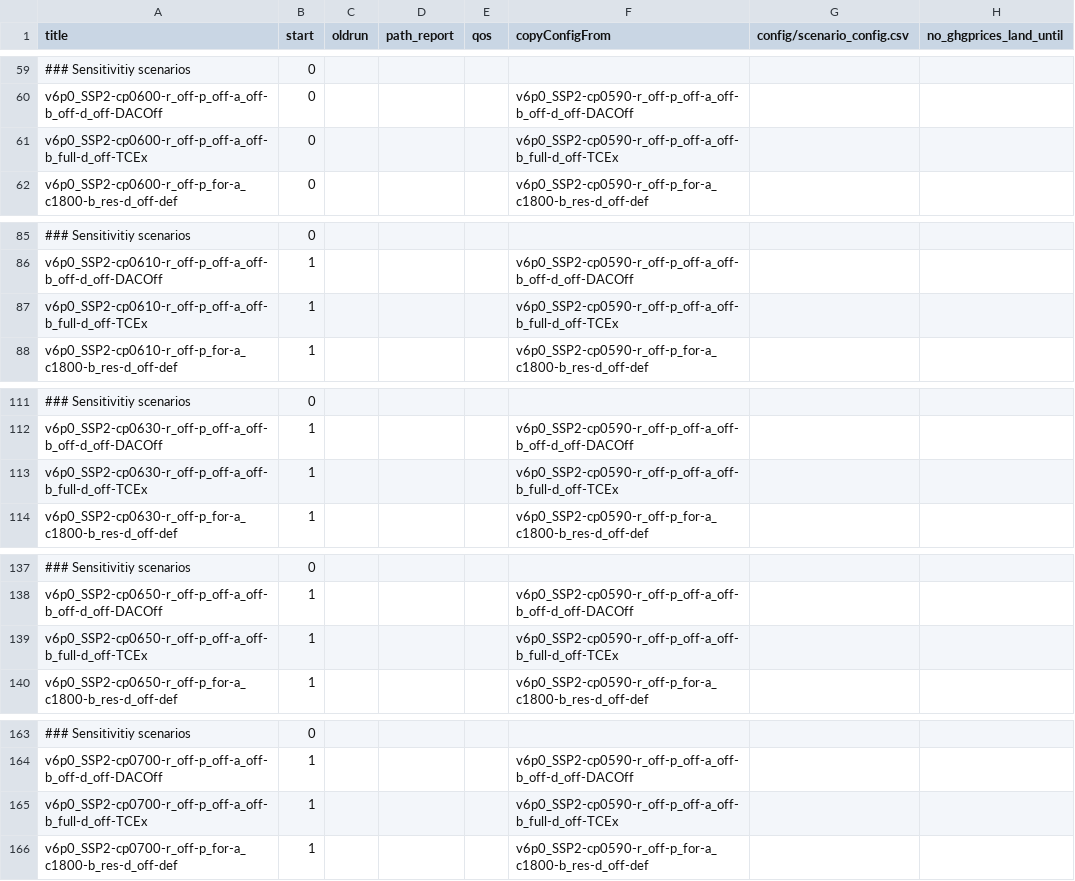
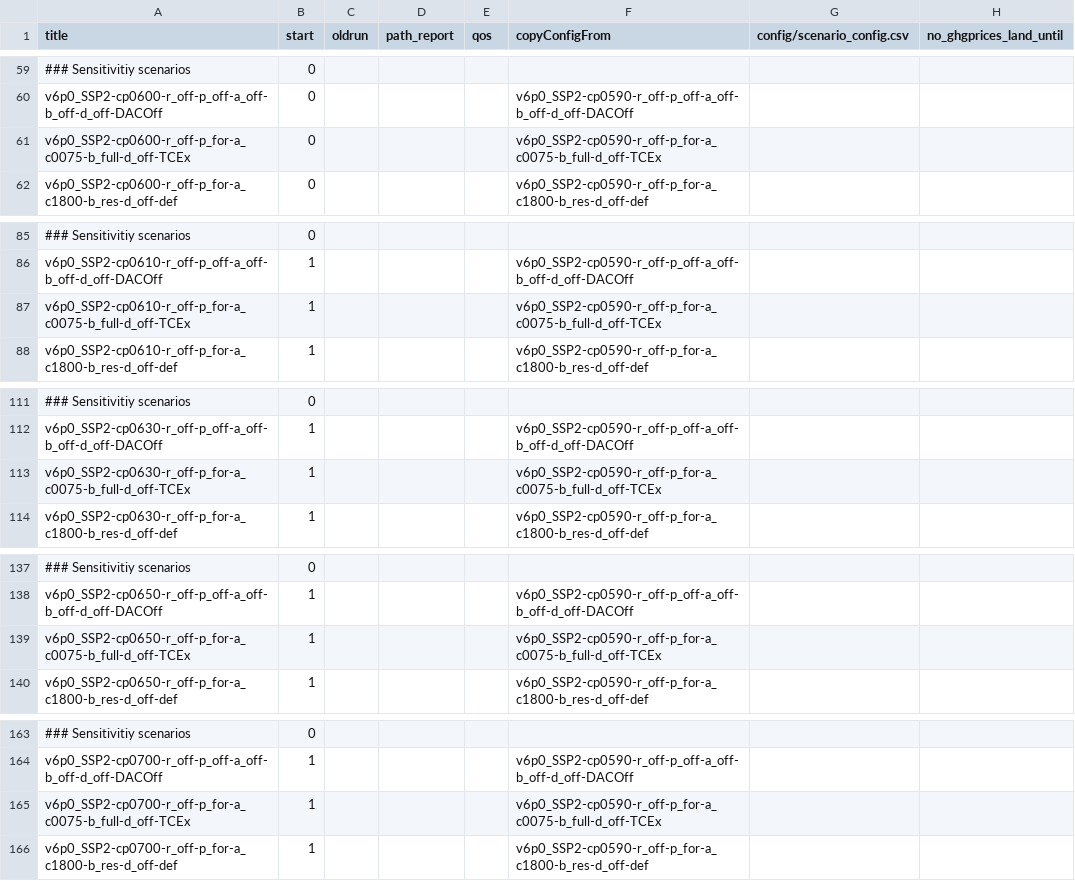
Before and after one commit to merfort/remind, a CSV file: config/scenario_config_coupled_LandMatters.csv, drawn as a sheet; only a part is shown, gaps mark what is left out; the diff covers the shown part only; the diff names each change by its address in the sheet, - before the commit and + after, or states it on an @@ line.

```diff
--- a/config/scenario_config_coupled_LandMatters.csv
+++ b/config/scenario_config_coupled_LandMatters.csv
-A61 (title): v6p0_SSP2-cp0600-r_off-p_off-a_off-b_full-d_off-TCEx
+A61 (title): v6p0_SSP2-cp0600-r_off-p_for-a_c0075-b_full-d_off-TCEx
-F61 (copyConfigFrom): v6p0_SSP2-cp0590-r_off-p_off-a_off-b_full-d_off-TCEx
+F61 (copyConfigFrom): v6p0_SSP2-cp0590-r_off-p_for-a_c0075-b_full-d_off-TCEx
-A87 (title): v6p0_SSP2-cp0610-r_off-p_off-a_off-b_full-d_off-TCEx
+A87 (title): v6p0_SSP2-cp0610-r_off-p_for-a_c0075-b_full-d_off-TCEx
-F87 (copyConfigFrom): v6p0_SSP2-cp0590-r_off-p_off-a_off-b_full-d_off-TCEx
+F87 (copyConfigFrom): v6p0_SSP2-cp0590-r_off-p_for-a_c0075-b_full-d_off-TCEx
-A113 (title): v6p0_SSP2-cp0630-r_off-p_off-a_off-b_full-d_off-TCEx
+A113 (title): v6p0_SSP2-cp0630-r_off-p_for-a_c0075-b_full-d_off-TCEx
-F113 (copyConfigFrom): v6p0_SSP2-cp0590-r_off-p_off-a_off-b_full-d_off-TCEx
+F113 (copyConfigFrom): v6p0_SSP2-cp0590-r_off-p_for-a_c0075-b_full-d_off-TCEx
-A139 (title): v6p0_SSP2-cp0650-r_off-p_off-a_off-b_full-d_off-TCEx
+A139 (title): v6p0_SSP2-cp0650-r_off-p_for-a_c0075-b_full-d_off-TCEx
-F139 (copyConfigFrom): v6p0_SSP2-cp0590-r_off-p_off-a_off-b_full-d_off-TCEx
+F139 (copyConfigFrom): v6p0_SSP2-cp0590-r_off-p_for-a_c0075-b_full-d_off-TCEx
-A165 (title): v6p0_SSP2-cp0700-r_off-p_off-a_off-b_full-d_off-TCEx
+A165 (title): v6p0_SSP2-cp0700-r_off-p_for-a_c0075-b_full-d_off-TCEx
-F165 (copyConfigFrom): v6p0_SSP2-cp0590-r_off-p_off-a_off-b_full-d_off-TCEx
+F165 (copyConfigFrom): v6p0_SSP2-cp0590-r_off-p_for-a_c0075-b_full-d_off-TCEx
```
Also changed, not shown: 11 edited cells elsewhere in this file, config/scenario_config_LandMatters.csv.
